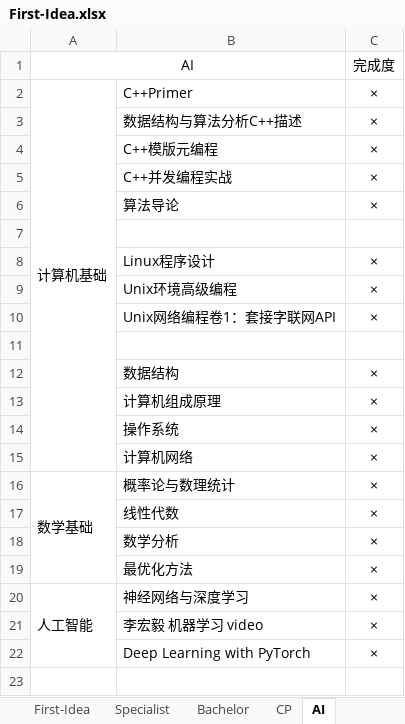
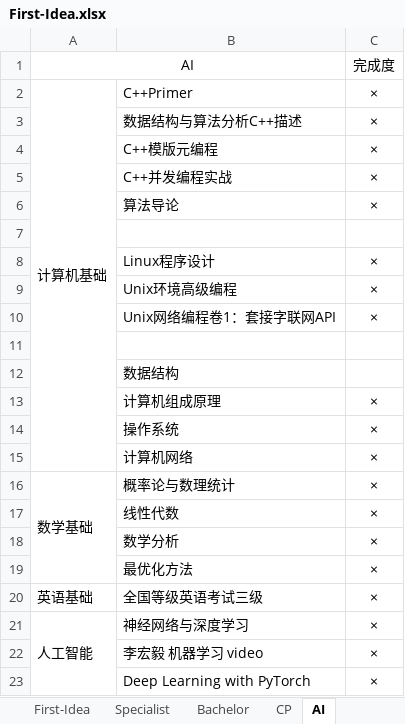
Before and after one commit to chnxish/notebook, an Excel workbook: First-Idea.xlsx, sheet AI, drawn as a sheet; values as stored, in another font and other column widths than the file's, no borders; the diff names each change by its address in the sheet, - before the commit and + after, or states it on an @@ line.

```diff
--- a/First-Idea.xlsx (sheet AI)
+++ b/First-Idea.xlsx (sheet AI)
-C12 (完成度): ×
+C12 (完成度): (empty)
+row 20: 英语基础 | 全国等级英语考试三级 | ×
```
Also changed, not shown: sheet CP, 4 other files.
